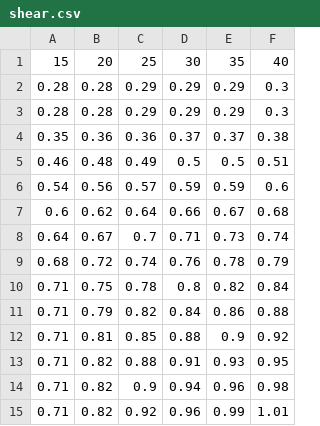
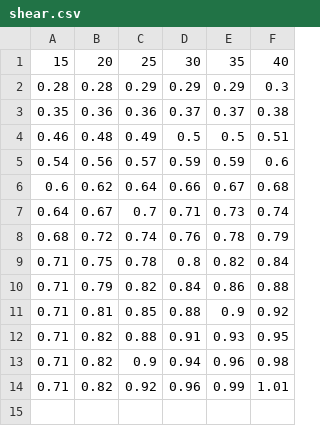
Before and after one commit to roshan-742416/Concrete-Shear-Strength, a CSV file: shear.csv, drawn as a sheet.

Commit message:
Update shear.csv

```diff
--- a/shear.csv
+++ b/shear.csv
@@ -2,3 +2,2 @@
 0.28,0.28,0.29,0.29,0.29,0.3
-0.28,0.28,0.29,0.29,0.29,0.3
 0.35,0.36,0.36,0.37,0.37,0.38
```
